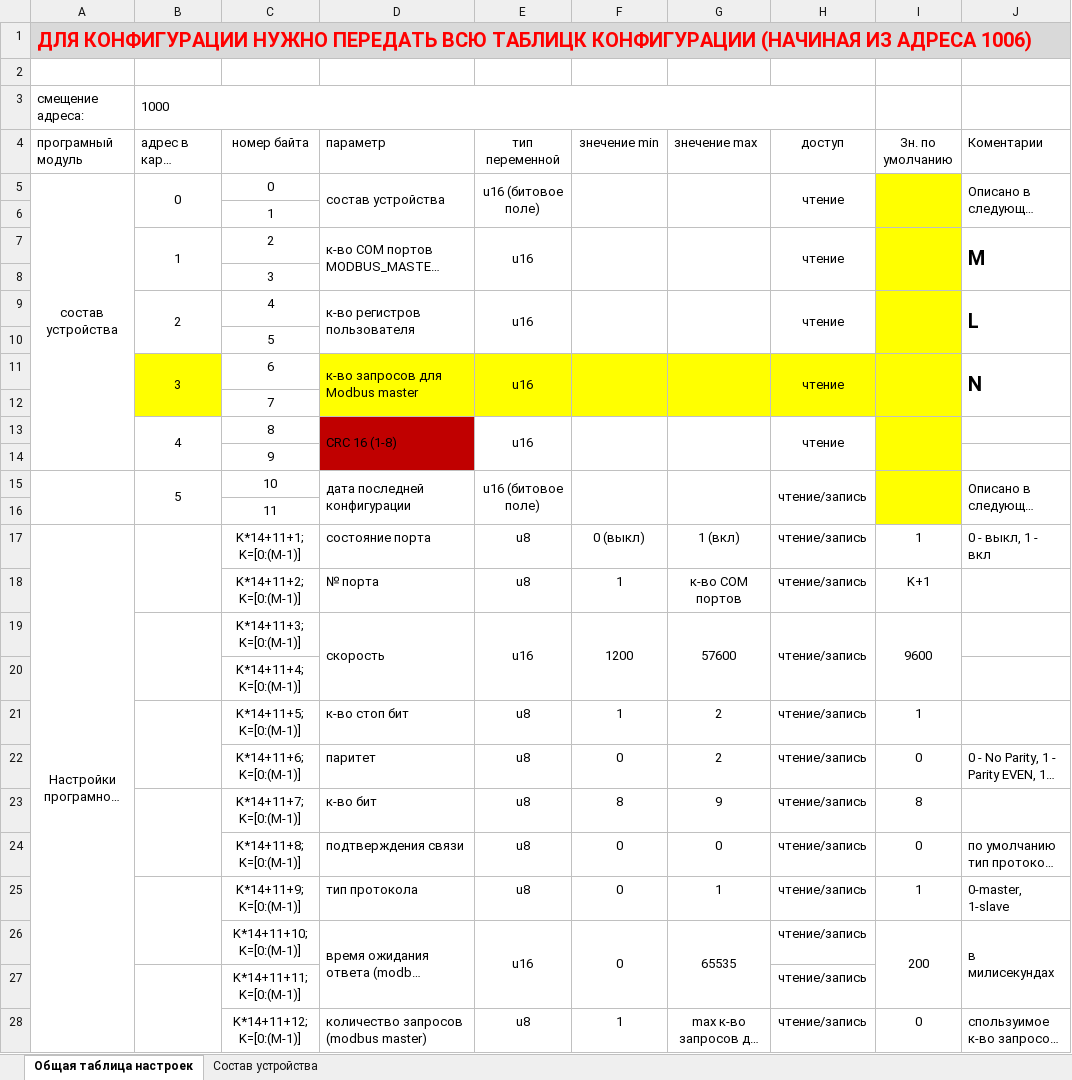
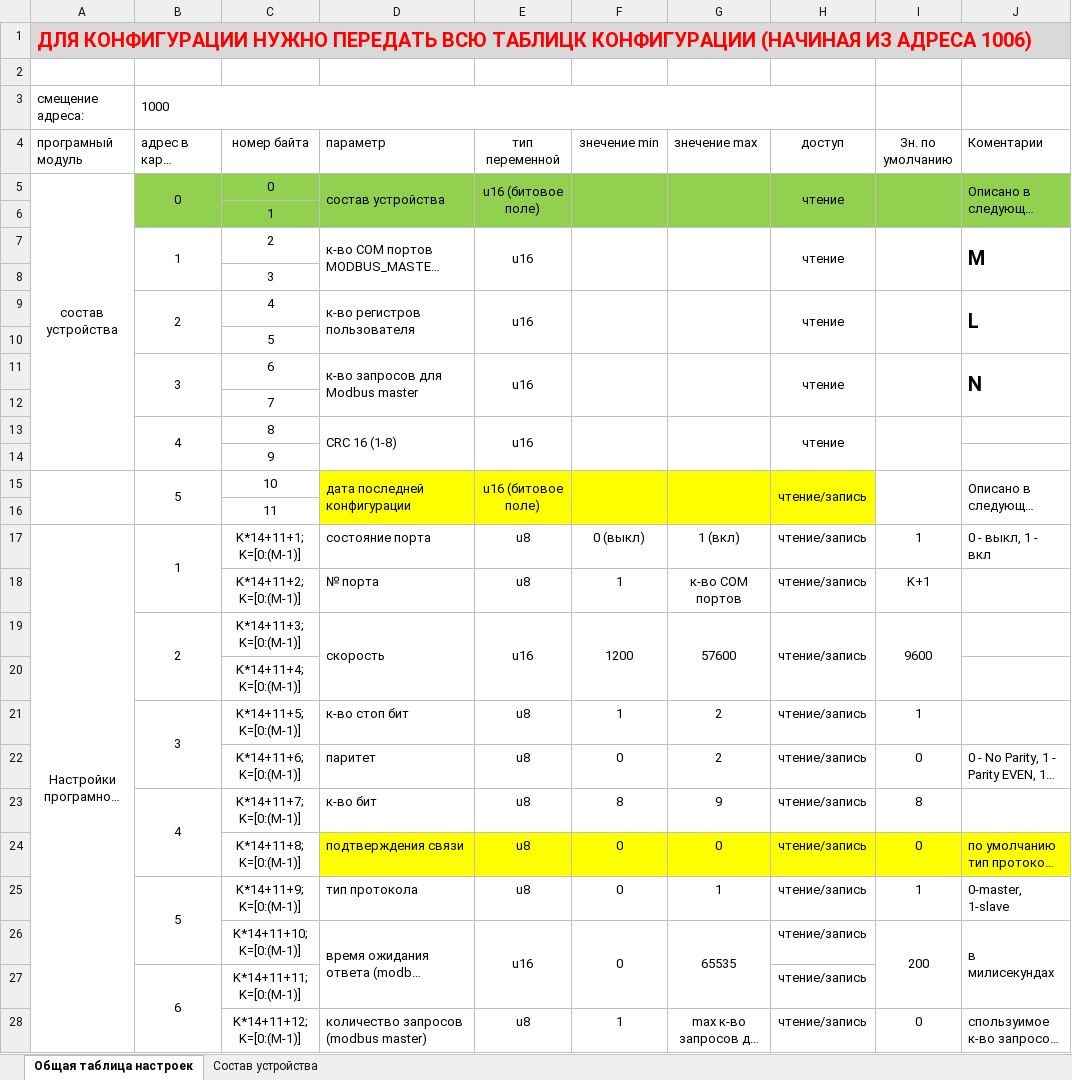
Before and after one commit to toschkin/MIO, an Excel workbook: Карта конфигурации.xlsx, sheet Общая таблица настроек, drawn as a sheet; only a part is shown; long unchanged cells end in …; values as stored, in another font and other column widths than the file's, no borders; the diff covers the shown part only; the diff names each change by its address in the sheet, - before the commit and + after, or states it on an @@ line.

```diff
--- a/Карта конфигурации.xlsx (sheet Общая таблица настроек)
+++ b/Карта конфигурации.xlsx (sheet Общая таблица настроек)
-B5:H6 fill: none
+B5:H6 fill: #92D050
-I5:I6 fill: #FFFF00
+I5:I6 fill: #92D050
-J5:J6 fill: none
+J5:J6 fill: #92D050
-I7:I10 fill: #FFFF00
+I7:I10 fill: none
-B11:B12 fill: #FFFF00
+B11:B12 fill: none
-D11:I12 fill: #FFFF00
+D11:I12 fill: none
-D13:D14 fill: #C00000
+D13:D14 fill: none
-I13:I16 fill: #FFFF00
+I13:I16 fill: none
-D15:H16 fill: none
+D15:H16 fill: #FFFF00
-B17 (адрес в карте памяти): (empty)
+B17 (адрес в карте памяти): 1
-B19 (адрес в карте памяти): (empty)
+B19 (адрес в карте памяти): 2
-B21 (адрес в карте памяти): (empty)
+B21 (адрес в карте памяти): 3
-B23 (адрес в карте памяти): (empty)
+B23 (адрес в карте памяти): 4
-D24:J24 fill: none
+D24:J24 fill: #FFFF00
-B25 (адрес в карте памяти): (empty)
+B25 (адрес в карте памяти): 5
-B27 (адрес в карте памяти): (empty)
+B27 (адрес в карте памяти): 6
```
Also changed, not shown: 1 edited cell elsewhere in this sheet, 17 other files.
